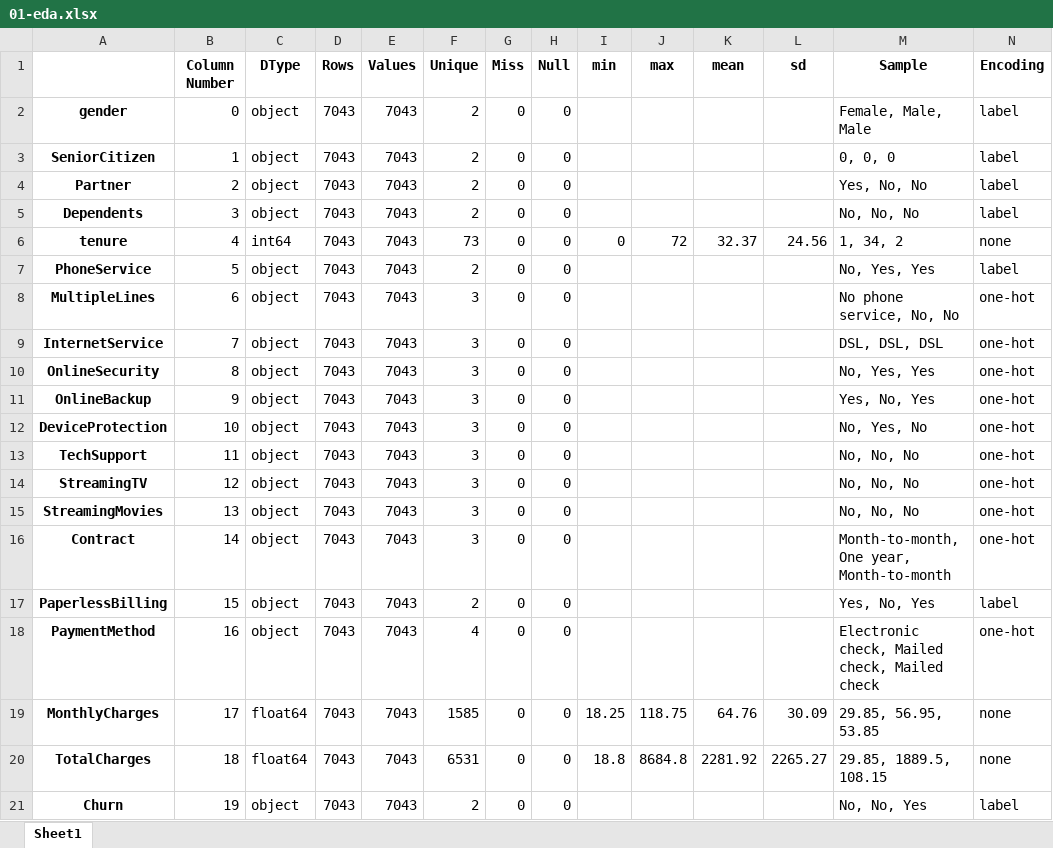
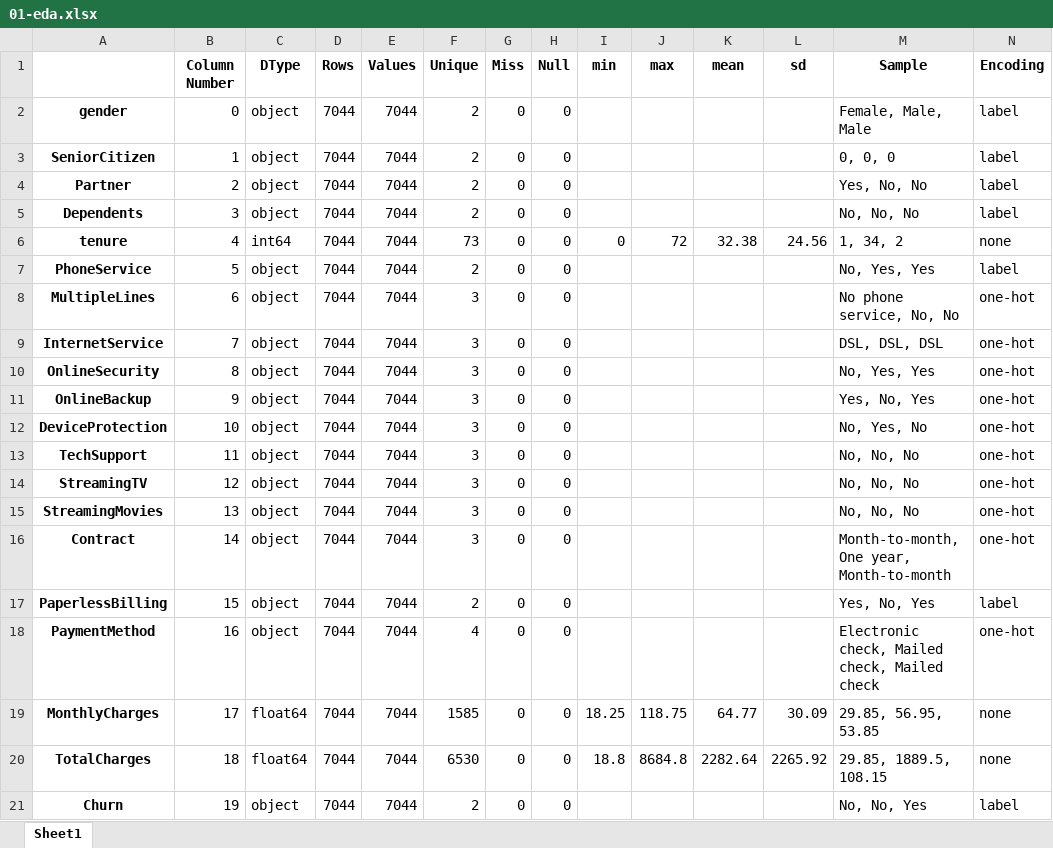
Before and after one commit to limengkruy/ai-assignment-final-01, an Excel workbook: modeling/report/01-eda.xlsx, sheet Sheet1, drawn as a sheet; values as stored, in another font and other column widths than the file's, no borders; the diff names each change by its address in the sheet, - before the commit and + after, or states it on an @@ line.

```diff
--- a/modeling/report/01-eda.xlsx (sheet Sheet1)
+++ b/modeling/report/01-eda.xlsx (sheet Sheet1)
-D2:D21 (Rows): 7043
+D2:D21 (Rows): 7044
-E2:E21 (Values): 7043
+E2:E21 (Values): 7044
-K6 (mean): 32.37
+K6 (mean): 32.38
-K19 (mean): 64.76
+K19 (mean): 64.77
-F20 (Unique): 6531
+F20 (Unique): 6530
-K20 (mean): 2281.92
+K20 (mean): 2282.64
-L20 (sd): 2265.27
+L20 (sd): 2265.92
```
Also changed, not shown: modeling/report/02-logistic-odds-ratios.xlsx, modeling/report/03-eval-final.xlsx, 30 other files.
